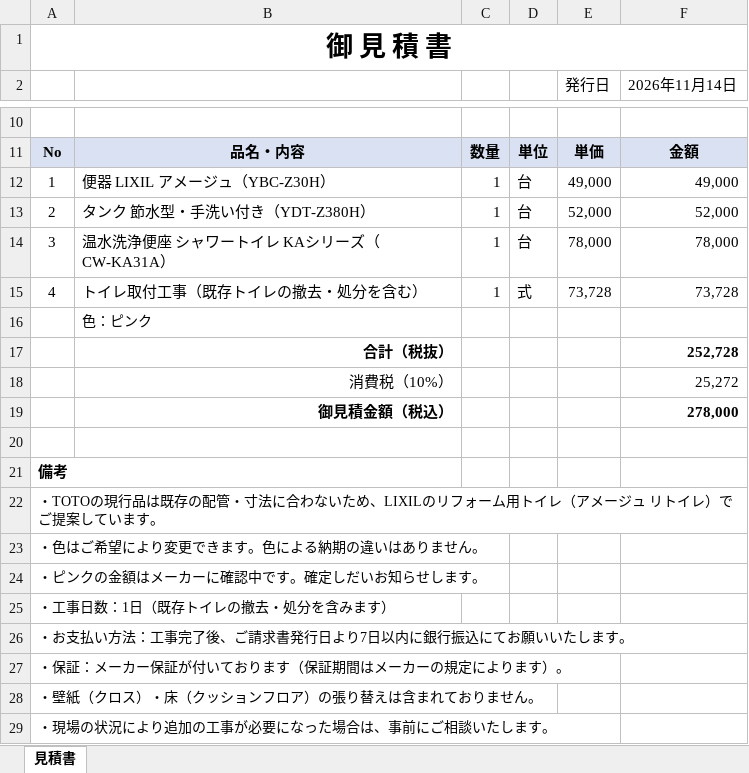
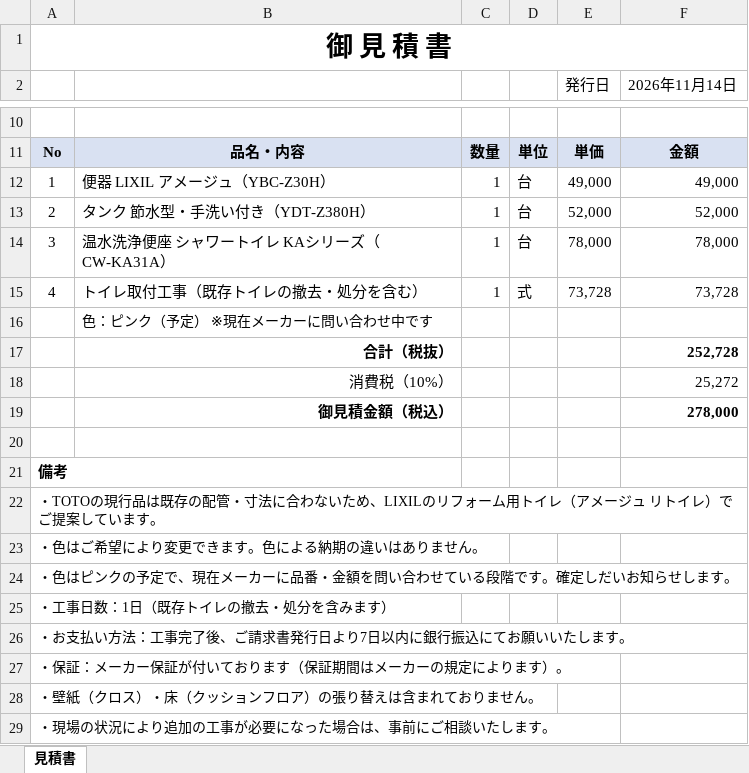
Before and after one commit to homeclevershotaro-blip/team-, an Excel workbook: 吉田様邸/吉田様邸_御見積書_2階トイレ_20261114.xlsx, sheet 見積書, drawn as a sheet; only a part is shown, gaps mark what is left out; values as stored, in another font and other column widths than the file's, no borders; the diff names each change by its address in the sheet, - before the commit and + after, or states it on an @@ line.

```diff
--- a/吉田様邸/吉田様邸_御見積書_2階トイレ_20261114.xlsx (sheet 見積書)
+++ b/吉田様邸/吉田様邸_御見積書_2階トイレ_20261114.xlsx (sheet 見積書)
-B16: 色：ピンク
+B16: 色：ピンク（予定） ※現在メーカーに問い合わせ中です
-A24: ・ピンクの金額はメーカーに確認中です。確定しだいお知らせします。
+A24: ・色はピンクの予定で、現在メーカーに品番・金額を問い合わせている段階です。確定しだいお知らせします。
```
Also changed, not shown: 1 other file.
